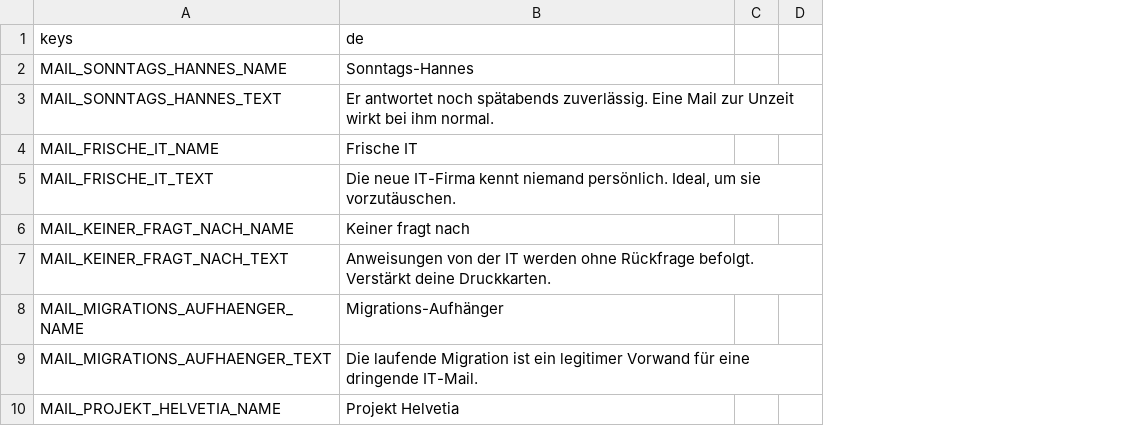
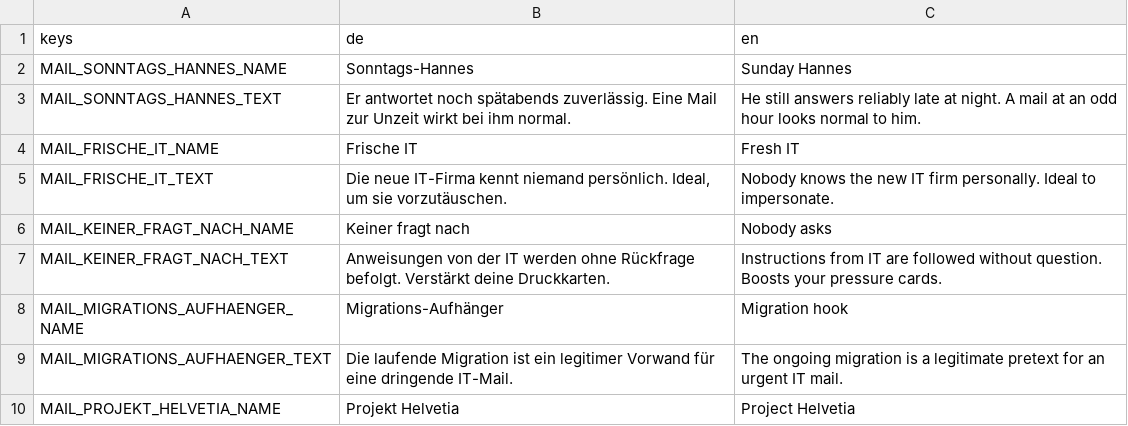
Before and after one commit to FHNW-Security-Lab-Student-Projects/ip6-offensive-security-awareness-game, a CSV file: resources/i18n/mail_content.csv, drawn as a sheet; only a part is shown; removed rows and columns are numbered as before the commit, all else as after; the diff names each change by its address in the sheet, - before the commit and + after, or states it on an @@ line.

```diff
--- a/resources/i18n/mail_content.csv
+++ b/resources/i18n/mail_content.csv
-column C, empty
-column D, empty
+column C (en), rows 2-10: Sunday Hannes | He still answers reliably late at night. A mail at an odd hour looks normal to him. | Fresh IT | Nobody knows the new IT firm personally. Ideal to impersonate. | Nobody asks | Instructions from IT are followed without question. Boosts your pressure cards. | Migration hook | The ongoing migration is a legitimate pretext for an urgent IT mail. | Project Helvetia
```
Also changed, not shown: resources/i18n/bad_usb_content.csv, resources/i18n/resolve_content.csv, 17 other files.
